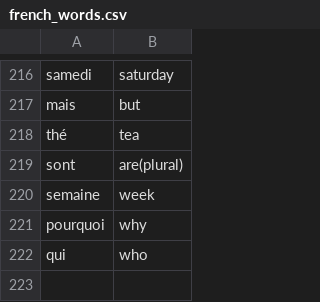
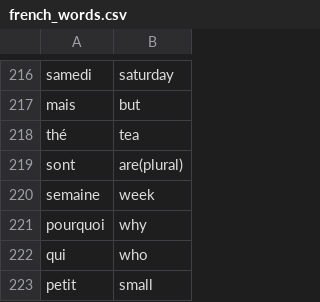
Before and after one commit to andervies/Flashy, a CSV file: data/french_words.csv, drawn as a sheet; only a part is shown, gaps mark what is left out; the diff names each change by its address in the sheet, - before the commit and + after, or states it on an @@ line.

Commit message:
Update french_words.csv

```diff
--- a/data/french_words.csv
+++ b/data/french_words.csv
+row 223: petit | small
```
